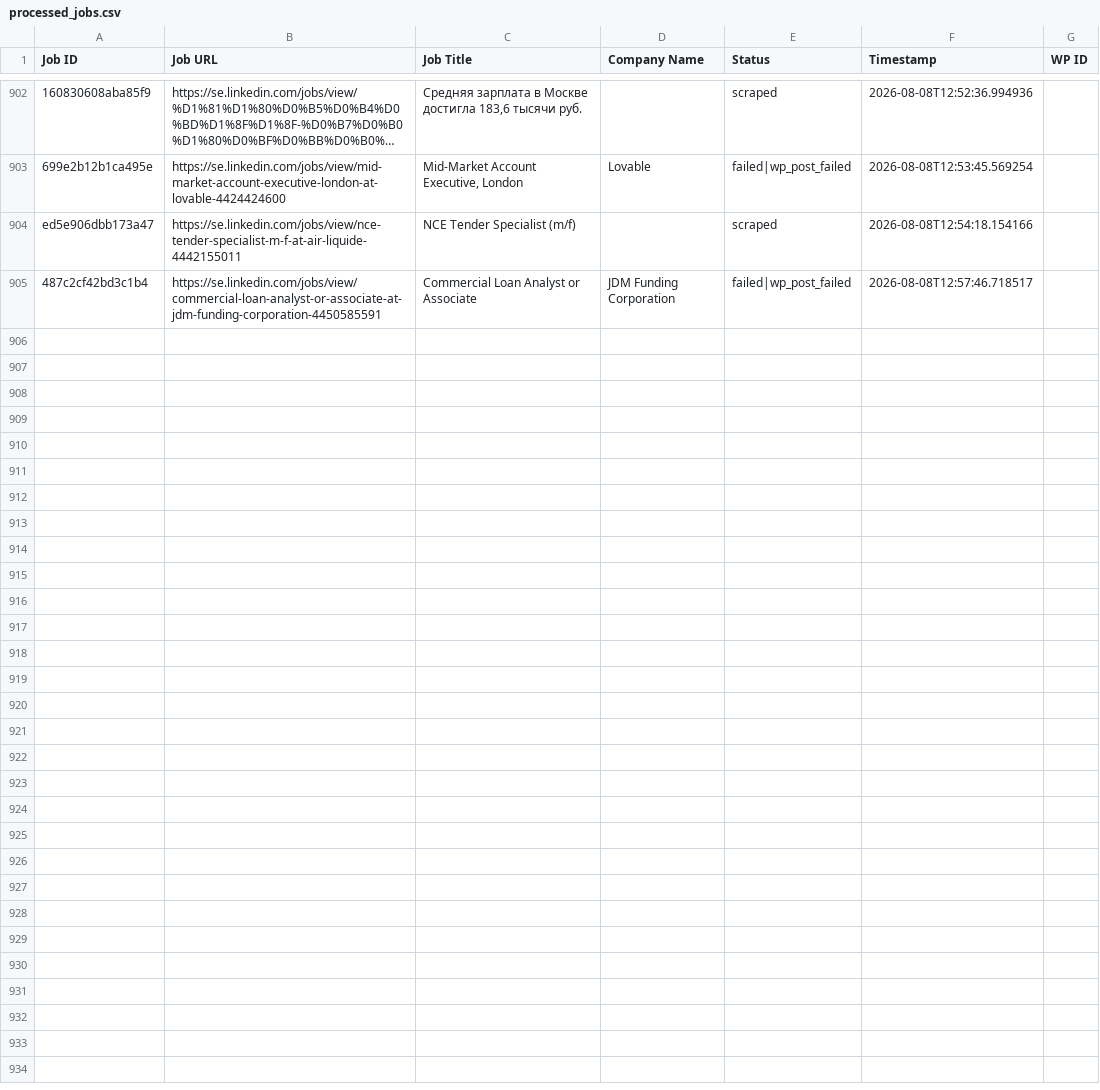
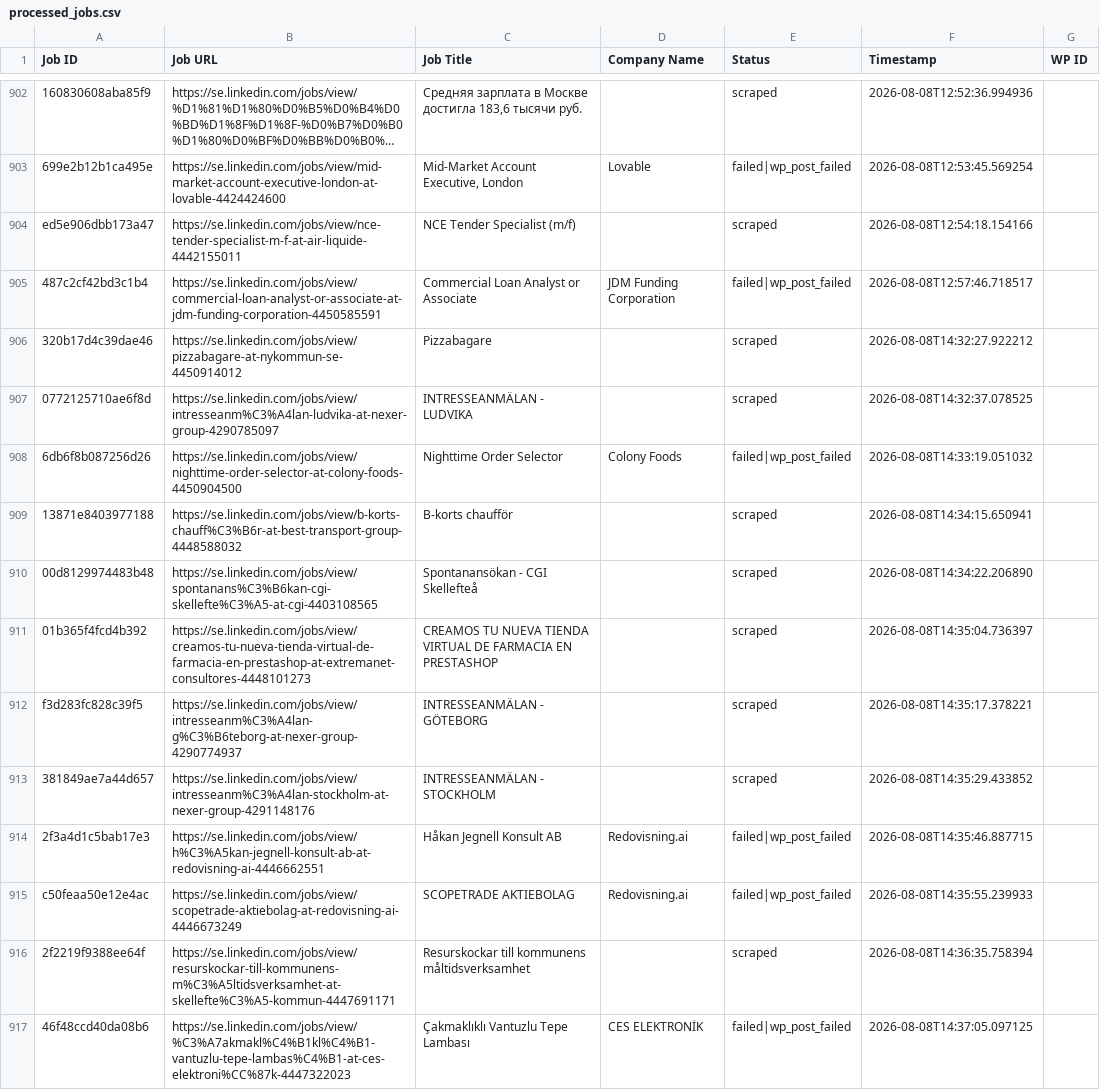
Before and after one commit to innovationinc2000/se, a CSV file: processed_jobs.csv, drawn as a sheet; only a part is shown, gaps mark what is left out; long unchanged cells end in …; the diff covers the shown part only; the diff names each change by its address in the sheet, - before the commit and + after, or states it on an @@ line.

```diff
--- a/processed_jobs.csv
+++ b/processed_jobs.csv
+row 906: 320b17d4c39dae46 | https://se.linkedin.com/jobs/view/pizzabagare-at-nykommun-se-4450914012 | Pizzabagare |  | scraped | 2026-08-08T14:32:27.922212
+row 907: 0772125710ae6f8d | https://se.linkedin.com/jobs/view/intresseanm%C3%A4lan-ludvika-at-nexer-group-4290785097 | INTRESSEANMÄLAN - LUDVIKA |  | scraped | 2026-08-08T14:32:37.078525
+row 908: 6db6f8b087256d26 | https://se.linkedin.com/jobs/view/nighttime-order-selector-at-colony-foods-4450904500 | Nighttime Order Selector | Colony Foods | failed|wp_post_failed | 2026-08-08T14:33:19.051032
+row 909: 13871e8403977188 | https://se.linkedin.com/jobs/view/b-korts-chauff%C3%B6r-at-best-transport-group-4448588032 | B-korts chaufför |  | scraped | 2026-08-08T14:34:15.650941
+row 910: 00d8129974483b48 | https://se.linkedin.com/jobs/view/spontanans%C3%B6kan-cgi-skellefte%C3%A5-at-cgi-4403108565 | Spontanansökan - CGI Skellefteå |  | scraped | 2026-08-08T14:34:22.206890
+row 911: 01b365f4fcd4b392 | https://se.linkedin.com/jobs/view/creamos-tu-nueva-tienda-virtual-de-farmacia-en-prestashop-at-extremanet-consultores-4448101273 | CREAMOS TU NUEVA TIENDA VIRTUAL DE FARMACIA EN PRESTASHOP |  | scraped | 2026-08-08T14:35:04.736397
+row 912: f3d283fc828c39f5 | https://se.linkedin.com/jobs/view/intresseanm%C3%A4lan-g%C3%B6teborg-at-nexer-group-4290774937 | INTRESSEANMÄLAN - GÖTEBORG |  | scraped | 2026-08-08T14:35:17.378221
+row 913: 381849ae7a44d657 | https://se.linkedin.com/jobs/view/intresseanm%C3%A4lan-stockholm-at-nexer-group-4291148176 | INTRESSEANMÄLAN - STOCKHOLM |  | scraped | 2026-08-08T14:35:29.433852
+row 914: 2f3a4d1c5bab17e3 | https://se.linkedin.com/jobs/view/h%C3%A5kan-jegnell-konsult-ab-at-redovisning-ai-4446662551 | Håkan Jegnell Konsult AB | Redovisning.ai | failed|wp_post_failed | 2026-08-08T14:35:46.887715
+row 915: c50feaa50e12e4ac | https://se.linkedin.com/jobs/view/scopetrade-aktiebolag-at-redovisning-ai-4446673249 | SCOPETRADE AKTIEBOLAG | Redovisning.ai | failed|wp_post_failed | 2026-08-08T14:35:55.239933
+row 916: 2f2219f9388ee64f | https://se.linkedin.com/jobs/view/resurskockar-till-kommunens-m%C3%A5ltidsverksamhet-at-skellefte%C3%A5-kommun-4447691171 | Resurskockar till kommunens måltidsverksamhet |  | scraped | 2026-08-08T14:36:35.758394
+row 917: 46f48ccd40da08b6 | https://se.linkedin.com/jobs/view/%C3%A7akmakl%C4%B1kl%C4%B1-vantuzlu-tepe-lambas%C4%B1-at-ces-elektroni%CC%87k-4447322023 | Çakmaklıklı Vantuzlu Tepe Lambası | CES ELEKTRONİK | failed|wp_post_failed | 2026-08-08T14:37:05.097125
```
Also changed, not shown: 12 added rows elsewhere in this file.
